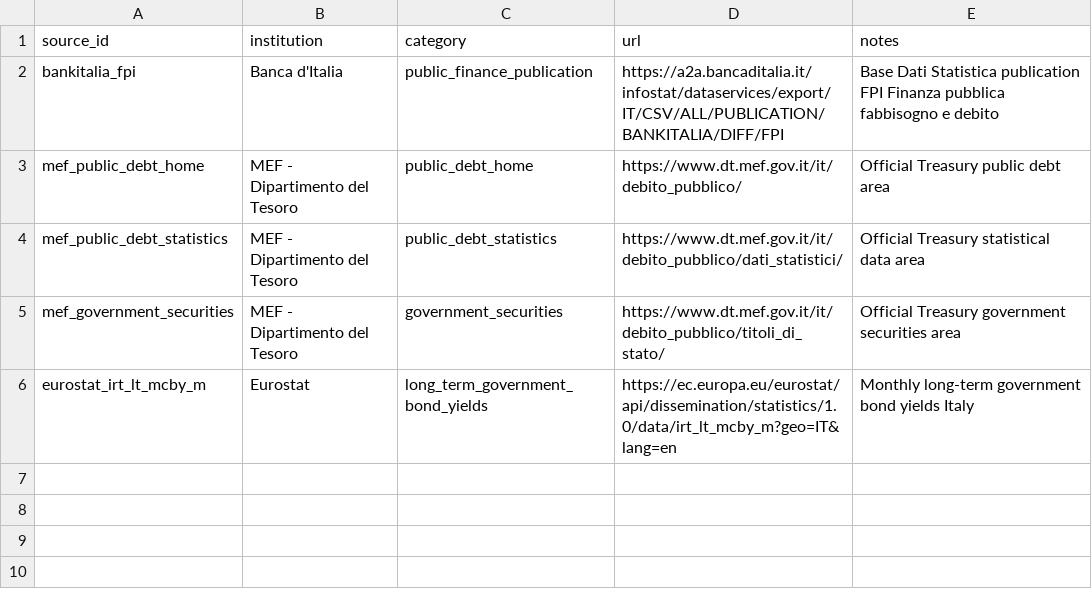
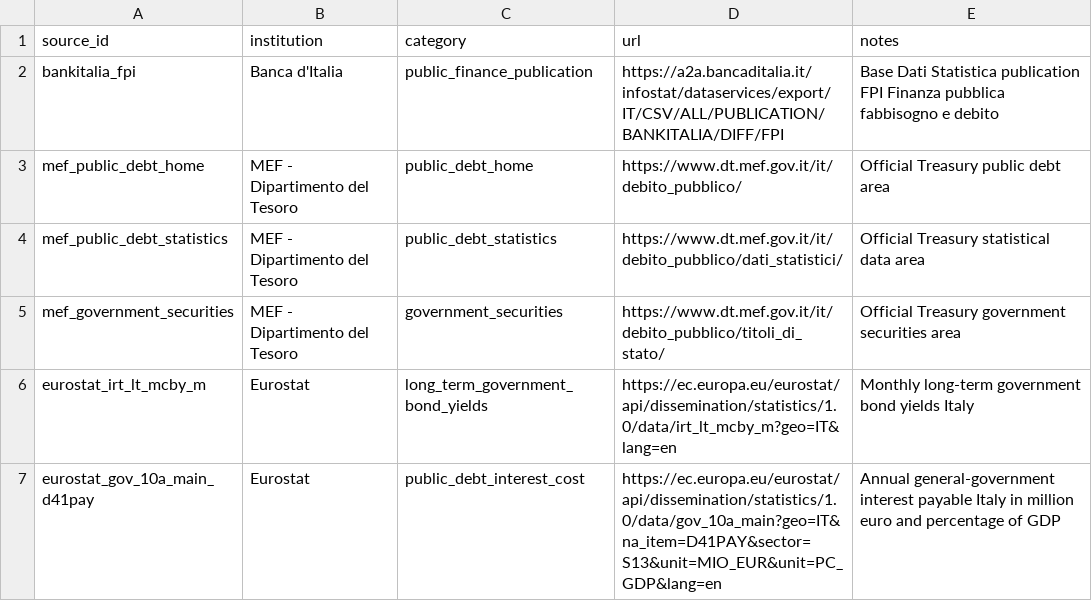
Before and after one commit to NazarenoLecis/Debito_pubblico_italiano, a CSV file: sources_manifest.csv, drawn as a sheet.

Commit message:
Build public debt data pipeline

```diff
--- a/sources_manifest.csv
+++ b/sources_manifest.csv
@@ -6 +6,2 @@ mef_government_securities,MEF - Dipartimento del Tesoro,government_securities,ht
 eurostat_irt_lt_mcby_m,Eurostat,long_term_government_bond_yields,https://ec.europa.eu/eurostat/api/dissemination/statistics/1.0/data/irt_lt_mcby_m?geo=IT&lang=en,Monthly long-term government bond yields Italy
+eurostat_gov_10a_main_d41pay,Eurostat,public_debt_interest_cost,https://ec.europa.eu/eurostat/api/dissemination/statistics/1.0/data/gov_10a_main?geo=IT&na_item=D41PAY&sector=S13&unit=MIO_EUR&unit=PC_GDP&lang=en,Annual general-government interest payable Italy in million euro and percentage of GDP
```
Also changed, not shown: 15 other files.
